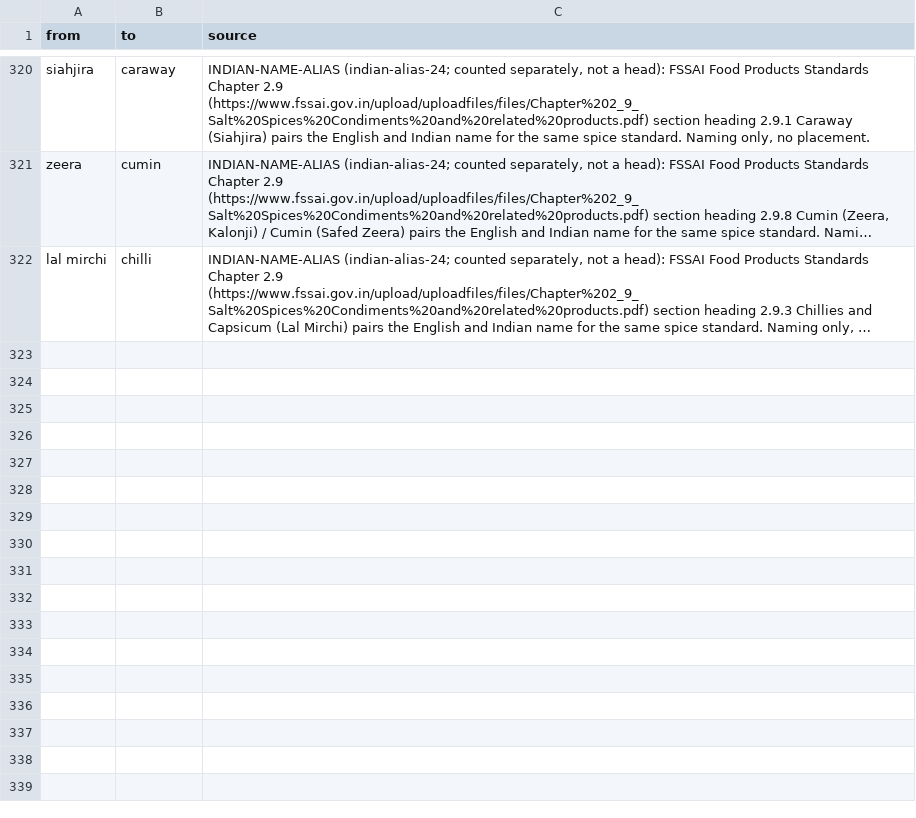
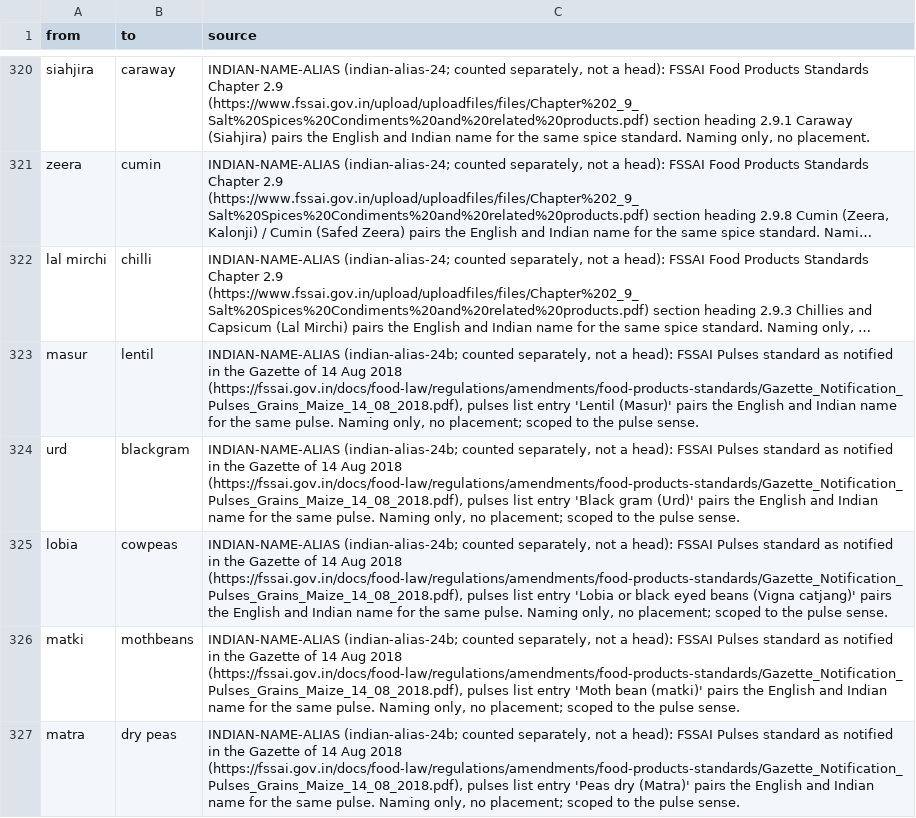
Before and after one commit to saurabh2894/FoodScanner, a CSV file: src/foodscan/resources/synonyms.csv, drawn as a sheet; only a part is shown, gaps mark what is left out; long unchanged cells end in …; the diff names each change by its address in the sheet, - before the commit and + after, or states it on an @@ line.

Commit message:
indian-alias-24b: 5 FSSAI pulse-name aliases (masur, urd, lobia, matki, matra); chana not encoded

```diff
--- a/src/foodscan/resources/synonyms.csv
+++ b/src/foodscan/resources/synonyms.csv
+row 323: masur | lentil | INDIAN-NAME-ALIAS (indian-alias-24b; counted separately, not a head): FSSAI Pulses standard as notified in the Gazette of 14 Aug 2018 (https://fssai.gov.in/docs/food-law/regulations/amendments/food-products-standards/Gazette_Notification_Pulses_Grains_Maize_14_08_2018.pdf), pulses list entry 'Lentil (Masur)' pairs the English and Indian name for the same pulse. Naming only, no placement; scoped to the pulse sense.
+row 324: urd | blackgram | INDIAN-NAME-ALIAS (indian-alias-24b; counted separately, not a head): FSSAI Pulses standard as notified in the Gazette of 14 Aug 2018 (https://fssai.gov.in/docs/food-law/regulations/amendments/food-products-standards/Gazette_Notification_Pulses_Grains_Maize_14_08_2018.pdf), pulses list entry 'Black gram (Urd)' pairs the English and Indian name for the same pulse. Naming only, no placement; scoped to the pulse sense.
+row 325: lobia | cowpeas | INDIAN-NAME-ALIAS (indian-alias-24b; counted separately, not a head): FSSAI Pulses standard as notified in the Gazette of 14 Aug 2018 (https://fssai.gov.in/docs/food-law/regulations/amendments/food-products-standards/Gazette_Notification_Pulses_Grains_Maize_14_08_2018.pdf), pulses list entry 'Lobia or black eyed beans (Vigna catjang)' pairs the English and Indian name for the same pulse. Naming only, no placement; scoped to the pulse sense.
+row 326: matki | mothbeans | INDIAN-NAME-ALIAS (indian-alias-24b; counted separately, not a head): FSSAI Pulses standard as notified in the Gazette of 14 Aug 2018 (https://fssai.gov.in/docs/food-law/regulations/amendments/food-products-standards/Gazette_Notification_Pulses_Grains_Maize_14_08_2018.pdf), pulses list entry 'Moth bean (matki)' pairs the English and Indian name for the same pulse. Naming only, no placement; scoped to the pulse sense.
+row 327: matra | dry peas | INDIAN-NAME-ALIAS (indian-alias-24b; counted separately, not a head): FSSAI Pulses standard as notified in the Gazette of 14 Aug 2018 (https://fssai.gov.in/docs/food-law/regulations/amendments/food-products-standards/Gazette_Notification_Pulses_Grains_Maize_14_08_2018.pdf), pulses list entry 'Peas dry (Matra)' pairs the English and Indian name for the same pulse. Naming only, no placement; scoped to the pulse sense.
```
Also changed, not shown: 3 other files.
